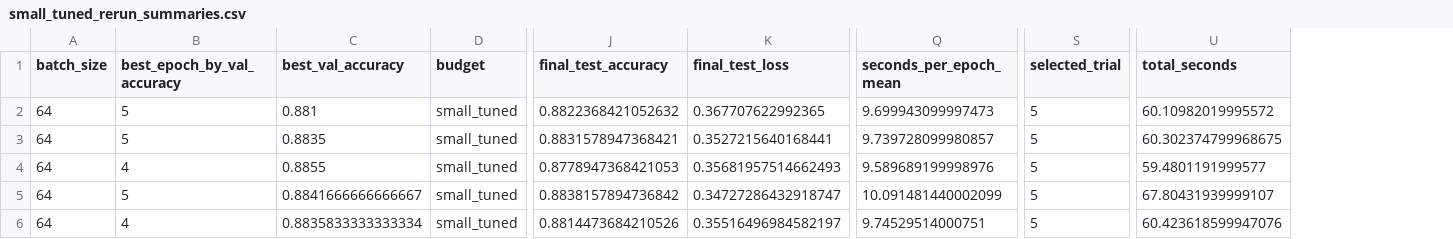
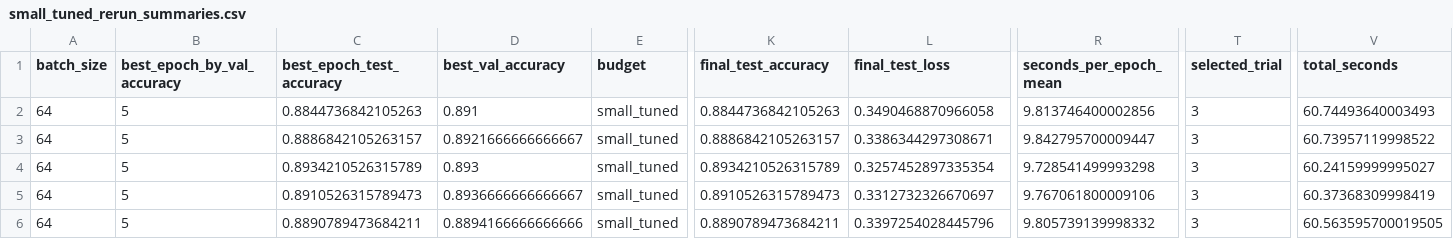
Before and after one commit to sena1818/imdb-nlp-optimizer-reproducibility, a CSV file: results/ag_news/small_tuned_rerun_summaries.csv, drawn as a sheet; only a part is shown, gaps mark what is left out; addresses are those after the commit; the diff covers the shown part only; the diff names each change by its address in the sheet, - before the commit and + after, or states it on an @@ line.

```diff
--- a/results/ag_news/small_tuned_rerun_summaries.csv
+++ b/results/ag_news/small_tuned_rerun_summaries.csv
+column C (best_epoch_test_accuracy), rows 2-6: 0.8844736842105263 | 0.8886842105263157 | 0.8934210526315789 | 0.8910526315789473 | 0.8890789473684211
-D2 (best_val_accuracy): 0.881
+D2 (best_val_accuracy): 0.891
-K2 (final_test_accuracy): 0.8822368421052632
+K2 (final_test_accuracy): 0.8844736842105263
-L2 (final_test_loss): 0.367707622992365
+L2 (final_test_loss): 0.3490468870966058
-R2 (seconds_per_epoch_mean): 9.699943099997473
+R2 (seconds_per_epoch_mean): 9.813746400002856
-T2:T6 (selected_trial): 5
+T2:T6 (selected_trial): 3
-V2 (total_seconds): 60.10982019995572
+V2 (total_seconds): 60.74493640003493
-D3 (best_val_accuracy): 0.8835
+D3 (best_val_accuracy): 0.8921666666666667
-K3 (final_test_accuracy): 0.8831578947368421
+K3 (final_test_accuracy): 0.8886842105263157
-L3 (final_test_loss): 0.3527215640168441
+L3 (final_test_loss): 0.3386344297308671
-R3 (seconds_per_epoch_mean): 9.739728099980857
+R3 (seconds_per_epoch_mean): 9.842795700009447
-V3 (total_seconds): 60.302374799968675
+V3 (total_seconds): 60.73957119998522
-B4 (best_epoch_by_val_accuracy): 4
+B4 (best_epoch_by_val_accuracy): 5
-D4 (best_val_accuracy): 0.8855
+D4 (best_val_accuracy): 0.893
-K4 (final_test_accuracy): 0.8778947368421053
+K4 (final_test_accuracy): 0.8934210526315789
-L4 (final_test_loss): 0.35681957514662493
+L4 (final_test_loss): 0.3257452897335354
-R4 (seconds_per_epoch_mean): 9.589689199998976
+R4 (seconds_per_epoch_mean): 9.728541499993298
-V4 (total_seconds): 59.4801191999577
+V4 (total_seconds): 60.24159999995027
-D5 (best_val_accuracy): 0.8841666666666667
+D5 (best_val_accuracy): 0.8936666666666667
-K5 (final_test_accuracy): 0.8838157894736842
+K5 (final_test_accuracy): 0.8910526315789473
-L5 (final_test_loss): 0.34727286432918747
+L5 (final_test_loss): 0.3312732326670697
-R5 (seconds_per_epoch_mean): 10.091481440002099
+R5 (seconds_per_epoch_mean): 9.767061800009106
-V5 (total_seconds): 67.80431939999107
+V5 (total_seconds): 60.37368309998419
-B6 (best_epoch_by_val_accuracy): 4
+B6 (best_epoch_by_val_accuracy): 5
-D6 (best_val_accuracy): 0.8835833333333334
+D6 (best_val_accuracy): 0.8894166666666666
-K6 (final_test_accuracy): 0.8814473684210526
+K6 (final_test_accuracy): 0.8890789473684211
-L6 (final_test_loss): 0.35516496984582197
+L6 (final_test_loss): 0.3397254028445796
-R6 (seconds_per_epoch_mean): 9.74529514000751
+R6 (seconds_per_epoch_mean): 9.805739139998332
-V6 (total_seconds): 60.423618599947076
+V6 (total_seconds): 60.563595700019505
```
Also changed, not shown: 93 edited cells elsewhere in this file, results/ag_news/all_runs.csv, results/ag_news/random_search_trials.csv, 18 other files.
